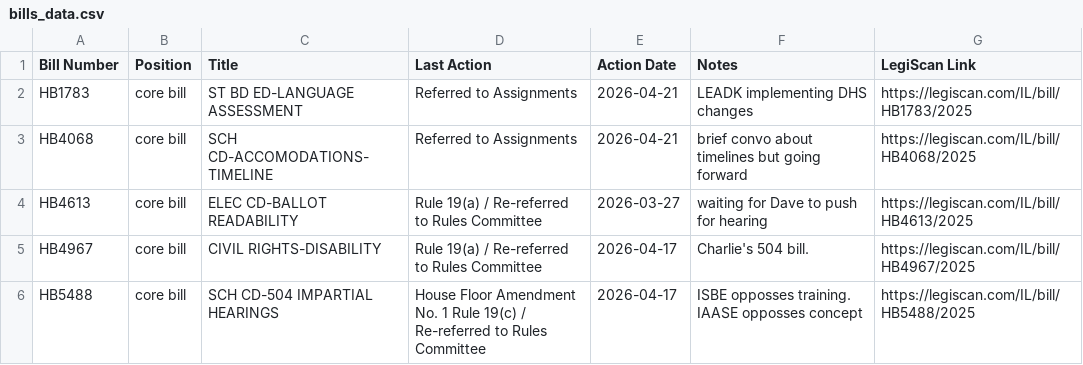
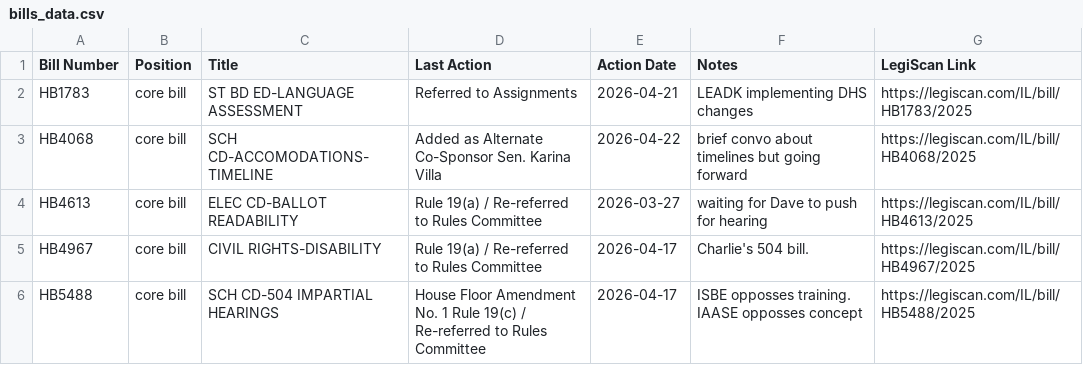
Before and after one commit to lallfran15/ilga-bill-tracker, a CSV file: bills_data.csv, drawn as a sheet.

```diff
--- a/bills_data.csv
+++ b/bills_data.csv
@@ -2,3 +2,3 @@ Bill Number,Position,Title,Last Action,Action Date,Notes,LegiScan Link
 HB1783,core bill,ST BD ED-LANGUAGE ASSESSMENT,Referred to Assignments,2026-04-21,LEADK implementing DHS changes,https://legiscan.com/IL/bill/HB1783/2025
-HB4068,core bill,SCH CD-ACCOMODATIONS-TIMELINE,Referred to Assignments,2026-04-21,brief convo about timelines but going forward,https://legiscan.com/IL/bill/HB4068/2025
+HB4068,core bill,SCH CD-ACCOMODATIONS-TIMELINE,Added as Alternate Co-Sponsor Sen. Karina Villa,2026-04-22,brief convo about timelines but going forward,https://legiscan.com/IL/bill/HB4068/2025
 HB4613,core bill,ELEC CD-BALLOT READABILITY,Rule 19(a) / Re-referred to Rules Committee,2026-03-27,waiting for Dave to push for hearing,https://legiscan.com/IL/bill/HB4613/2025
```
Also changed, not shown: monitored_bills_data.csv, 1 other file.
